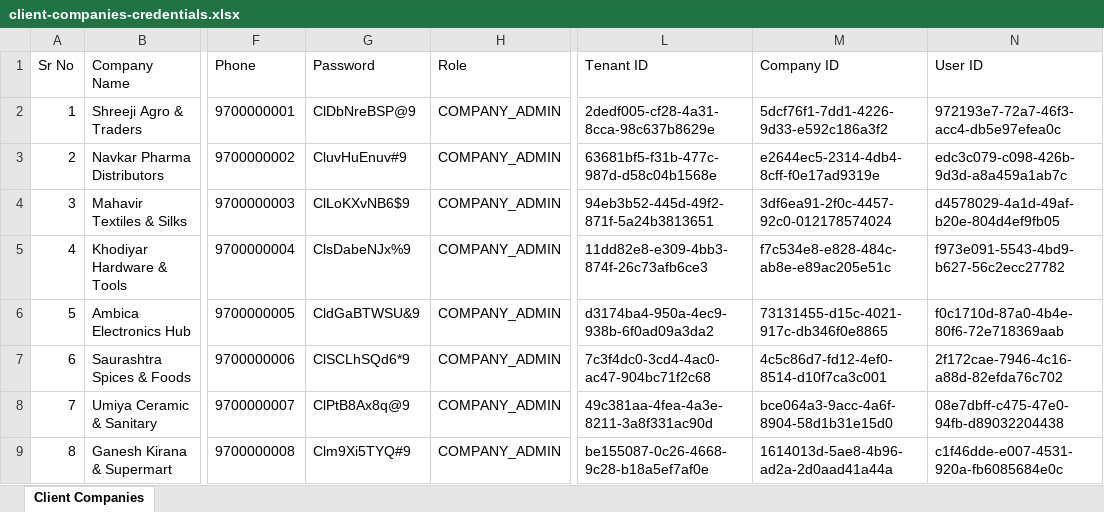
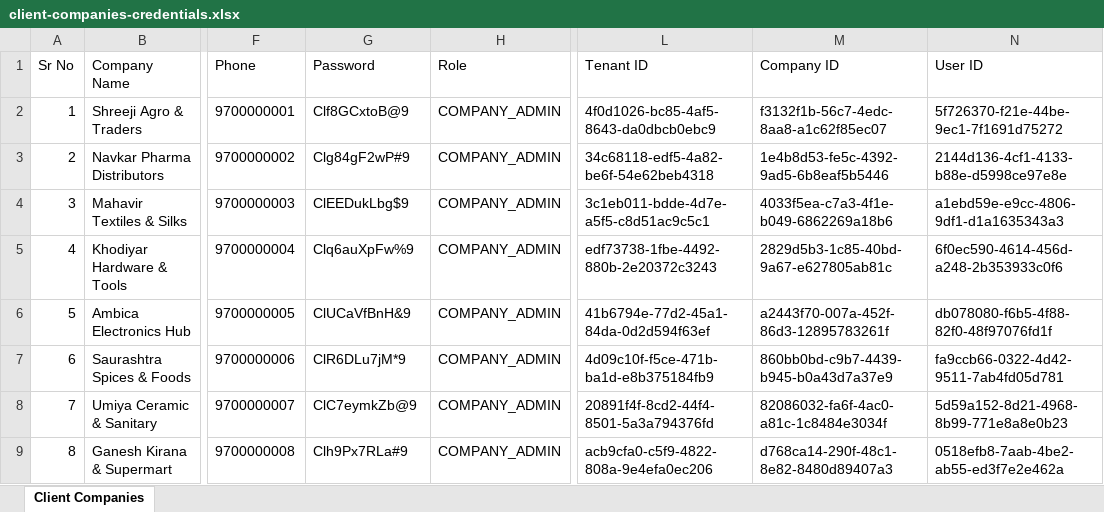
Before and after one commit to paneliyatechnology-debug/my_bill_history_backend, an Excel workbook: scripts/client-companies-credentials.xlsx, sheet Client Companies, drawn as a sheet; only a part is shown, gaps mark what is left out; values as stored, in another font and other column widths than the file's, no borders; the diff covers the shown part only; the diff names each change by its address in the sheet, - before the commit and + after, or states it on an @@ line.

Commit message:
update client companies credentials spreadsheet

```diff
--- a/scripts/client-companies-credentials.xlsx (sheet Client Companies)
+++ b/scripts/client-companies-credentials.xlsx (sheet Client Companies)
-G2 (Password): ClDbNreBSP@9
+G2 (Password): Clf8GCxtoB@9
-L2 (Tenant ID): 2dedf005-cf28-4a31-8cca-98c637b8629e
+L2 (Tenant ID): 4f0d1026-bc85-4af5-8643-da0dbcb0ebc9
-M2 (Company ID): 5dcf76f1-7dd1-4226-9d33-e592c186a3f2
+M2 (Company ID): f3132f1b-56c7-4edc-8aa8-a1c62f85ec07
-N2 (User ID): 972193e7-72a7-46f3-acc4-db5e97efea0c
+N2 (User ID): 5f726370-f21e-44be-9ec1-7f1691d75272
-G3 (Password): CluvHuEnuv#9
+G3 (Password): Clg84gF2wP#9
-L3 (Tenant ID): 63681bf5-f31b-477c-987d-d58c04b1568e
+L3 (Tenant ID): 34c68118-edf5-4a82-be6f-54e62beb4318
-M3 (Company ID): e2644ec5-2314-4db4-8cff-f0e17ad9319e
+M3 (Company ID): 1e4b8d53-fe5c-4392-9ad5-6b8eaf5b5446
-N3 (User ID): edc3c079-c098-426b-9d3d-a8a459a1ab7c
+N3 (User ID): 2144d136-4cf1-4133-b88e-d5998ce97e8e
-G4 (Password): ClLoKXvNB6$9
+G4 (Password): ClEEDukLbg$9
-L4 (Tenant ID): 94eb3b52-445d-49f2-871f-5a24b3813651
+L4 (Tenant ID): 3c1eb011-bdde-4d7e-a5f5-c8d51ac9c5c1
-M4 (Company ID): 3df6ea91-2f0c-4457-92c0-012178574024
+M4 (Company ID): 4033f5ea-c7a3-4f1e-b049-6862269a18b6
-N4 (User ID): d4578029-4a1d-49af-b20e-804d4ef9fb05
+N4 (User ID): a1ebd59e-e9cc-4806-9df1-d1a1635343a3
-G5 (Password): ClsDabeNJx%9
+G5 (Password): Clq6auXpFw%9
-L5 (Tenant ID): 11dd82e8-e309-4bb3-874f-26c73afb6ce3
+L5 (Tenant ID): edf73738-1fbe-4492-880b-2e20372c3243
-M5 (Company ID): f7c534e8-e828-484c-ab8e-e89ac205e51c
+M5 (Company ID): 2829d5b3-1c85-40bd-9a67-e627805ab81c
-N5 (User ID): f973e091-5543-4bd9-b627-56c2ecc27782
+N5 (User ID): 6f0ec590-4614-456d-a248-2b353933c0f6
-G6 (Password): CldGaBTWSU&9
+G6 (Password): ClUCaVfBnH&9
-L6 (Tenant ID): d3174ba4-950a-4ec9-938b-6f0ad09a3da2
+L6 (Tenant ID): 41b6794e-77d2-45a1-84da-0d2d594f63ef
-M6 (Company ID): 73131455-d15c-4021-917c-db346f0e8865
+M6 (Company ID): a2443f70-007a-452f-86d3-12895783261f
-N6 (User ID): f0c1710d-87a0-4b4e-80f6-72e718369aab
+N6 (User ID): db078080-f6b5-4f88-82f0-48f97076fd1f
-G7 (Password): ClSCLhSQd6*9
+G7 (Password): ClR6DLu7jM*9
-L7 (Tenant ID): 7c3f4dc0-3cd4-4ac0-ac47-904bc71f2c68
+L7 (Tenant ID): 4d09c10f-f5ce-471b-ba1d-e8b375184fb9
-M7 (Company ID): 4c5c86d7-fd12-4ef0-8514-d10f7ca3c001
+M7 (Company ID): 860bb0bd-c9b7-4439-b945-b0a43d7a37e9
-N7 (User ID): 2f172cae-7946-4c16-a88d-82efda76c702
+N7 (User ID): fa9ccb66-0322-4d42-9511-7ab4fd05d781
-G8 (Password): ClPtB8Ax8q@9
+G8 (Password): ClC7eymkZb@9
-L8 (Tenant ID): 49c381aa-4fea-4a3e-8211-3a8f331ac90d
+L8 (Tenant ID): 20891f4f-8cd2-44f4-8501-5a3a794376fd
-M8 (Company ID): bce064a3-9acc-4a6f-8904-58d1b31e15d0
+M8 (Company ID): 82086032-fa6f-4ac0-a81c-1c8484e3034f
-N8 (User ID): 08e7dbff-c475-47e0-94fb-d89032204438
+N8 (User ID): 5d59a152-8d21-4968-8b99-771e8a8e0b23
-G9 (Password): Clm9Xi5TYQ#9
+G9 (Password): Clh9Px7RLa#9
-L9 (Tenant ID): be155087-0c26-4668-9c28-b18a5ef7af0e
+L9 (Tenant ID): acb9cfa0-c5f9-4822-808a-9e4efa0ec206
-M9 (Company ID): 1614013d-5ae8-4b96-ad2a-2d0aad41a44a
+M9 (Company ID): d768ca14-290f-48c1-8e82-8480d89407a3
-N9 (User ID): c1f46dde-e007-4531-920a-fb6085684e0c
+N9 (User ID): 0518efb8-7aab-4be2-ab55-ed3f7e2e462a
```
Also changed, not shown: 48 edited cells elsewhere in this sheet.
